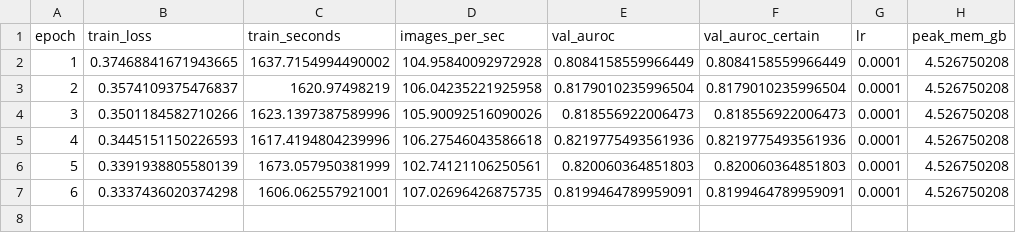
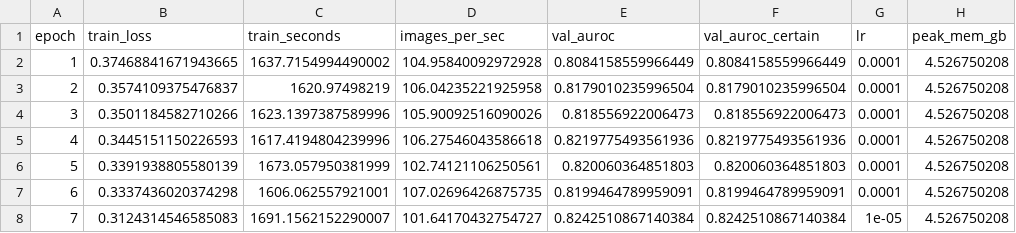
Before and after one commit to Yasir-Zafar/chexpert-uncertainty-policies, a CSV file: runs/u_ignore_s42/metrics_epoch.csv, drawn as a sheet; the diff names each change by its address in the sheet, - before the commit and + after, or states it on an @@ line.

```diff
--- a/runs/u_ignore_s42/metrics_epoch.csv
+++ b/runs/u_ignore_s42/metrics_epoch.csv
+row 8: 7 | 0.3124314546585083 | 1691.1562152290007 | 101.64170432754727 | 0.8242510867140384 | 0.8242510867140384 | 1e-05 | 4.526750208
```
Also changed, not shown: runs/u_ignore_s42/gpu_trace.csv, runs/u_ignore_s42/grad_stats.csv, 1 other file.
